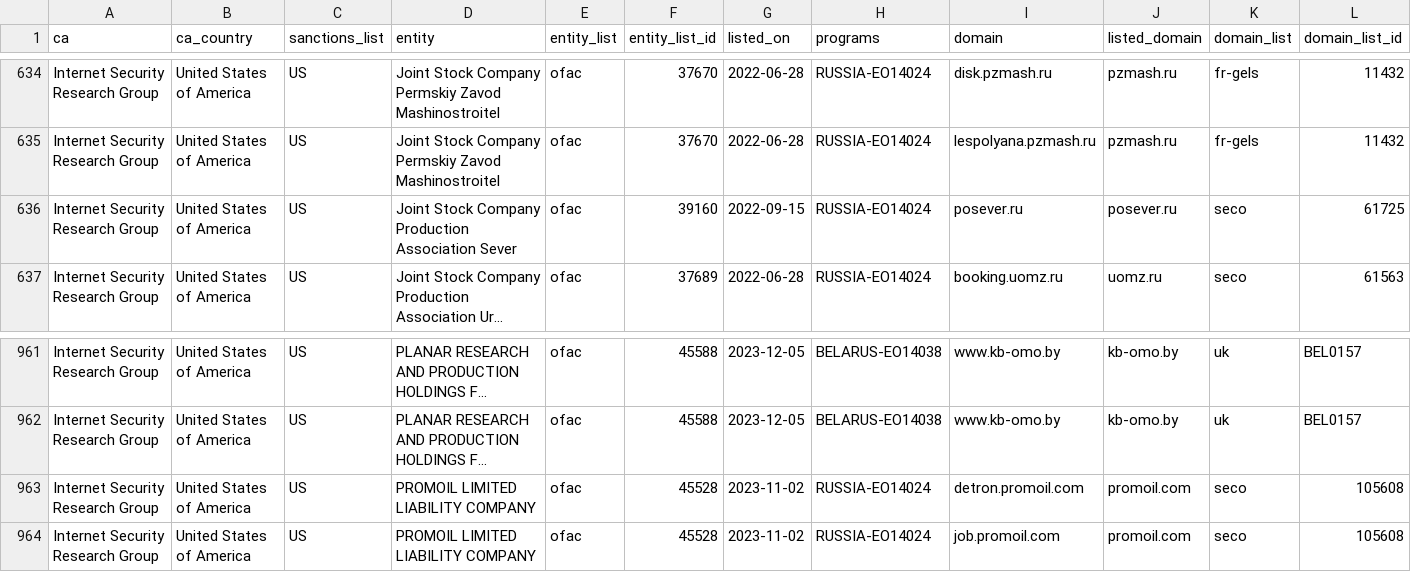
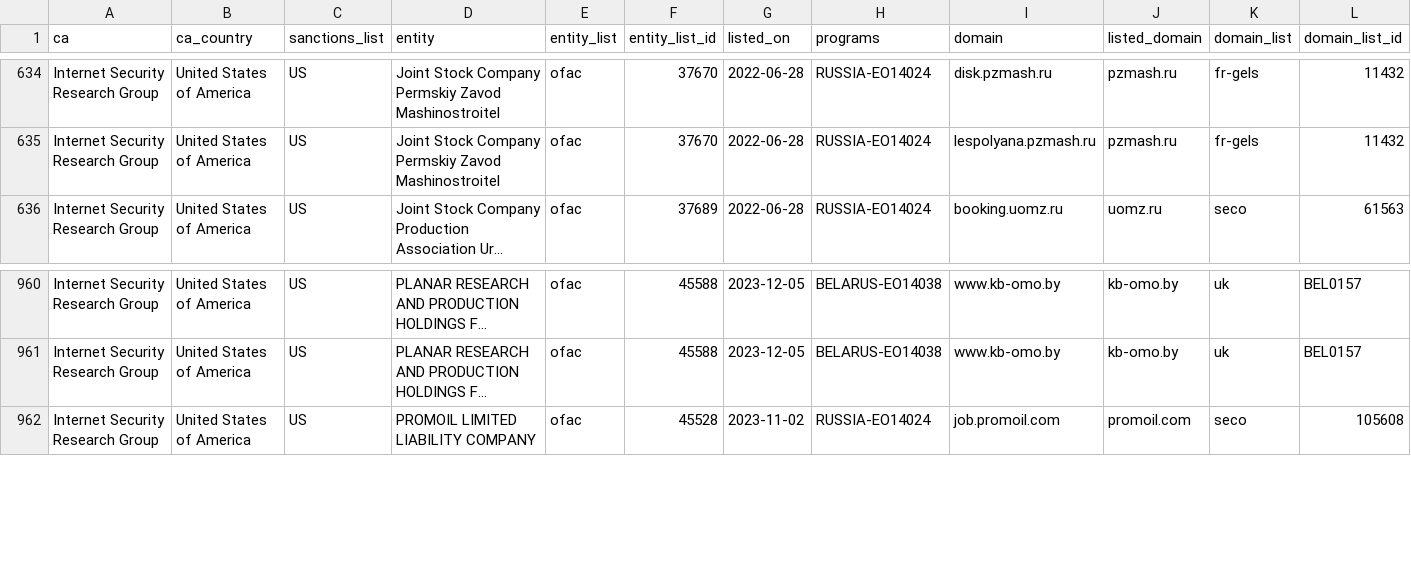
Before and after one commit to Sec-Wayne/ct-sanctions-watch, a CSV file: sanctions.csv, drawn as a sheet; only a part is shown, gaps mark what is left out; long unchanged cells end in …; rows hold the shown columns only; the diff names each change by its address in the sheet, - before the commit and + after, or states it on an @@ line.

Commit message:
Removed certs for Internet Security Research Group x2

```diff
--- a/sanctions.csv
+++ b/sanctions.csv
-row 636: Internet Security Research Group | United States of America | US | Joint Stock Company Production Association Sever | ofac | 39160 | 2022-09-15 | RUSSIA-EO14024 | posever.ru | posever.ru | seco | 61725
-row 963: Internet Security Research Group | United States of America | US | PROMOIL LIMITED LIABILITY COMPANY | ofac | 45528 | 2023-11-02 | RUSSIA-EO14024 | detron.promoil.com | promoil.com | seco | 105608
```
Also changed, not shown: 3 other files.
